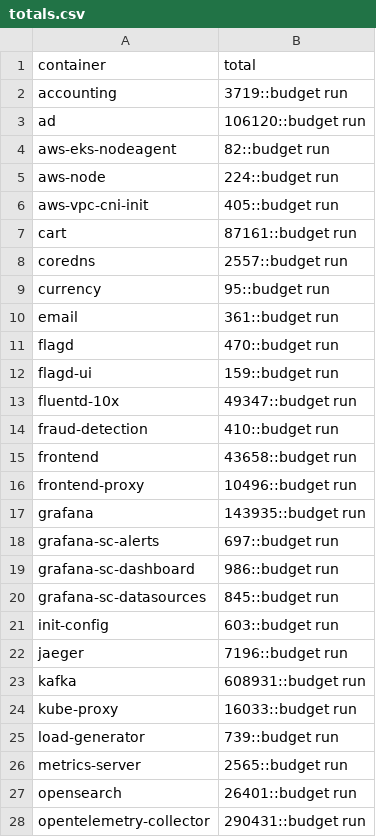
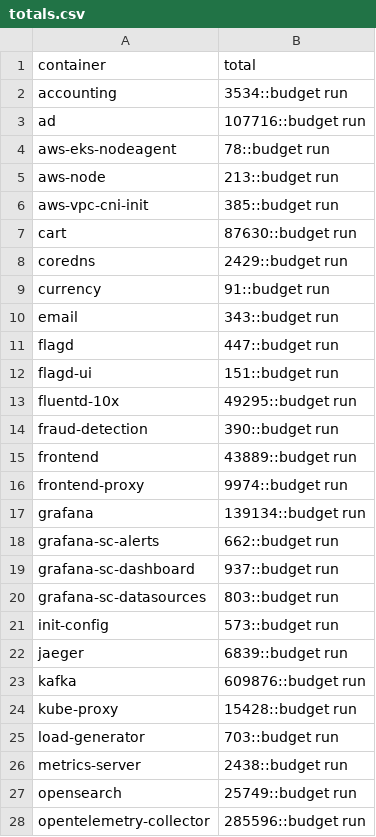
Before and after one commit to log-10x/config, a CSV file: log10x/policy/totals.csv, drawn as a sheet; only a part is shown; the diff covers the shown part only.

```diff
--- a/log10x/policy/totals.csv
+++ b/log10x/policy/totals.csv
@@ -1,28 +1,28 @@
 container,total
-accounting,3719::budget run
-ad,106120::budget run
-aws-eks-nodeagent,82::budget run
-aws-node,224::budget run
-aws-vpc-cni-init,405::budget run
-cart,87161::budget run
-coredns,2557::budget run
-currency,95::budget run
-email,361::budget run
-flagd,470::budget run
-flagd-ui,159::budget run
-fluentd-10x,49347::budget run
-fraud-detection,410::budget run
-frontend,43658::budget run
-frontend-proxy,10496::budget run
-grafana,143935::budget run
-grafana-sc-alerts,697::budget run
-grafana-sc-dashboard,986::budget run
-grafana-sc-datasources,845::budget run
-init-config,603::budget run
-jaeger,7196::budget run
-kafka,608931::budget run
-kube-proxy,16033::budget run
-load-generator,739::budget run
-metrics-server,2565::budget run
-opensearch,26401::budget run
-opentelemetry-collector,290431::budget run
+accounting,3534::budget run
+ad,107716::budget run
+aws-eks-nodeagent,78::budget run
+aws-node,213::budget run
+aws-vpc-cni-init,385::budget run
+cart,87630::budget run
+coredns,2429::budget run
+currency,91::budget run
+email,343::budget run
+flagd,447::budget run
+flagd-ui,151::budget run
+fluentd-10x,49295::budget run
+fraud-detection,390::budget run
+frontend,43889::budget run
+frontend-proxy,9974::budget run
+grafana,139134::budget run
+grafana-sc-alerts,662::budget run
+grafana-sc-dashboard,937::budget run
+grafana-sc-datasources,803::budget run
+init-config,573::budget run
+jaeger,6839::budget run
+kafka,609876::budget run
+kube-proxy,15428::budget run
+load-generator,703::budget run
+metrics-server,2438::budget run
+opensearch,25749::budget run
+opentelemetry-collector,285596::budget run
```
Also changed, not shown: 7 edited cells elsewhere in this file, log10x/policy/caps.csv, 2 other files.
